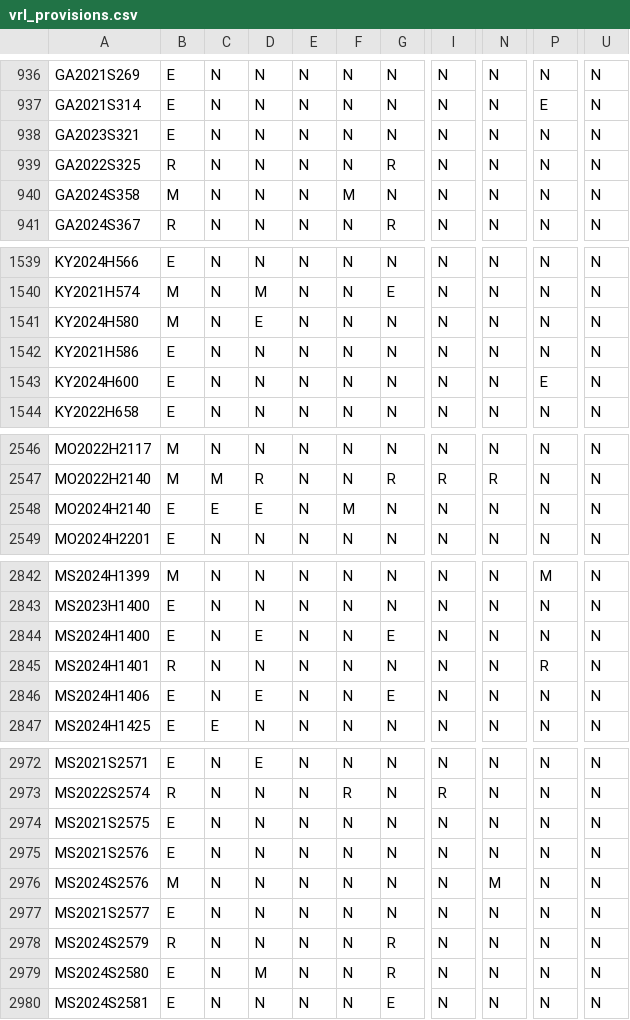
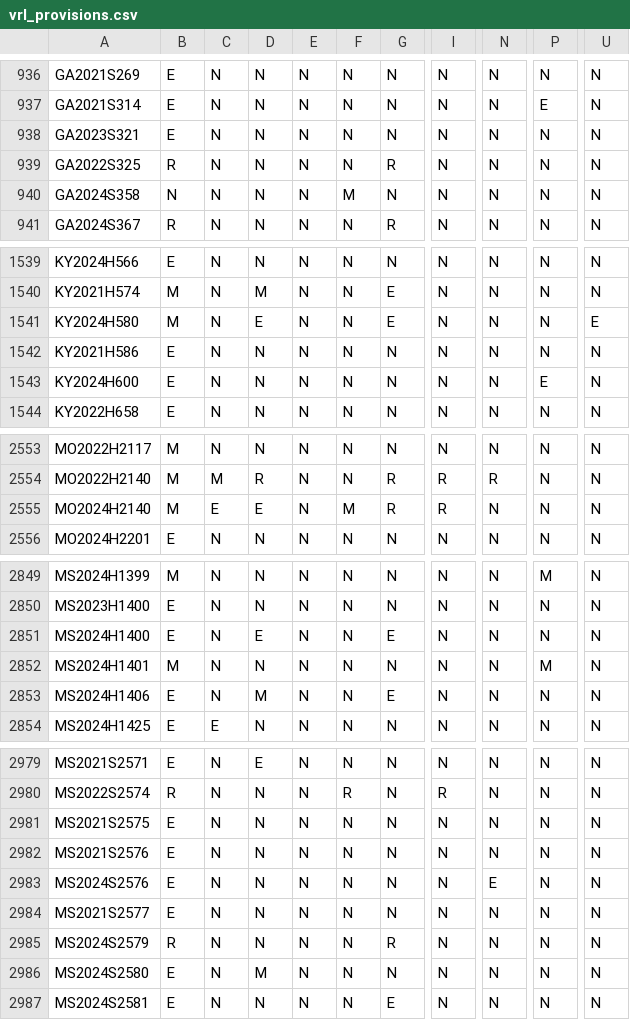
Before and after one commit to jloffredo2/state-elect-law-db, a CSV file: output/vrl_provisions.csv, drawn as a sheet; only a part is shown, gaps mark what is left out; addresses are those after the commit; the diff covers the shown part only; the diff names each change by its address in the sheet, - before the commit and + after, or states it on an @@ line.

```diff
--- a/output/vrl_provisions.csv
+++ b/output/vrl_provisions.csv
-B940: M
+B940: N
-G1541: N
+G1541: E
-U1541: N
+U1541: E
-B2555: E
+B2555: M
-G2555: N
+G2555: R
-I2555: N
+I2555: R
-B2852: R
+B2852: M
-P2852: R
+P2852: M
-D2853: E
+D2853: M
-B2983: M
+B2983: E
-N2983: M
+N2983: E
-G2986: R
+G2986: N
```
Also changed, not shown: 7 added rows and 7 edited cells elsewhere in this file, 4 other files.
